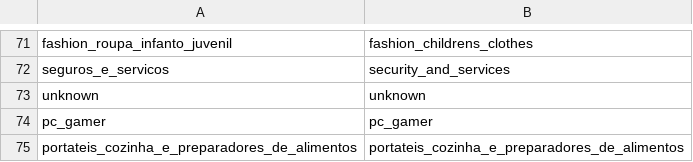
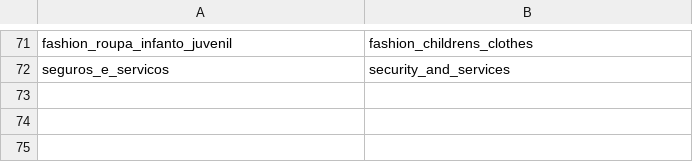
Before and after one commit to RenatoMateo/olist-ecommerce-data-pipeline, a CSV file: data/dev/category_translation_dev.csv, drawn as a sheet; only a part is shown, gaps mark what is left out; the diff names each change by its address in the sheet, - before the commit and + after, or states it on an @@ line.

```diff
--- a/data/dev/category_translation_dev.csv
+++ b/data/dev/category_translation_dev.csv
-row 73: unknown | unknown
-row 74: pc_gamer | pc_gamer
-row 75: portateis_cozinha_e_preparadores_de_alimentos | portateis_cozinha_e_preparadores_de_alimentos
```
Also changed, not shown: 16 other files.
